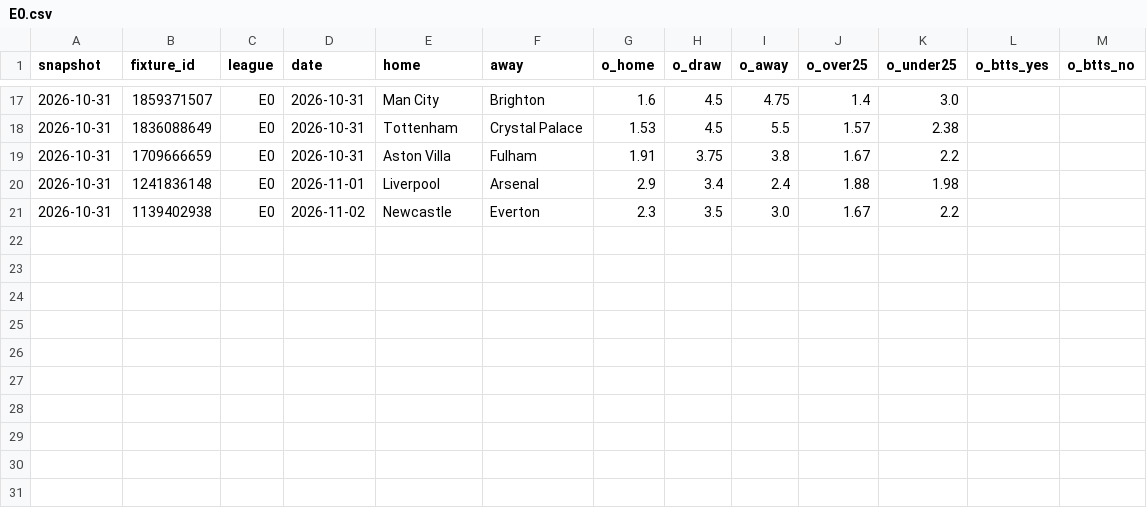
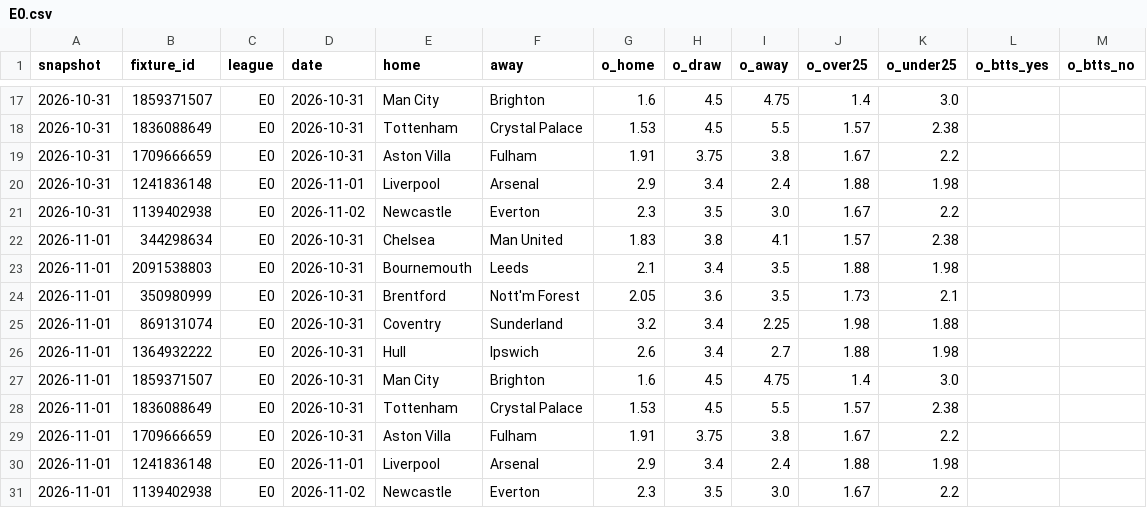
Before and after one commit to safe-n/flask-football-app, a CSV file: history/odds/E0.csv, drawn as a sheet; only a part is shown, gaps mark what is left out; the diff names each change by its address in the sheet, - before the commit and + after, or states it on an @@ line.

```diff
--- a/history/odds/E0.csv
+++ b/history/odds/E0.csv
+row 22: 2026-11-01 | 344298634 | E0 | 2026-10-31 | Chelsea | Man United | 1.83 | 3.8 | 4.1 | 1.57 | 2.38
+row 23: 2026-11-01 | 2091538803 | E0 | 2026-10-31 | Bournemouth | Leeds | 2.1 | 3.4 | 3.5 | 1.88 | 1.98
+row 24: 2026-11-01 | 350980999 | E0 | 2026-10-31 | Brentford | Nott'm Forest | 2.05 | 3.6 | 3.5 | 1.73 | 2.1
+row 25: 2026-11-01 | 869131074 | E0 | 2026-10-31 | Coventry | Sunderland | 3.2 | 3.4 | 2.25 | 1.98 | 1.88
+row 26: 2026-11-01 | 1364932222 | E0 | 2026-10-31 | Hull | Ipswich | 2.6 | 3.4 | 2.7 | 1.88 | 1.98
+row 27: 2026-11-01 | 1859371507 | E0 | 2026-10-31 | Man City | Brighton | 1.6 | 4.5 | 4.75 | 1.4 | 3.0
+row 28: 2026-11-01 | 1836088649 | E0 | 2026-10-31 | Tottenham | Crystal Palace | 1.53 | 4.5 | 5.5 | 1.57 | 2.38
+row 29: 2026-11-01 | 1709666659 | E0 | 2026-10-31 | Aston Villa | Fulham | 1.91 | 3.75 | 3.8 | 1.67 | 2.2
+row 30: 2026-11-01 | 1241836148 | E0 | 2026-11-01 | Liverpool | Arsenal | 2.9 | 3.4 | 2.4 | 1.88 | 1.98
+row 31: 2026-11-01 | 1139402938 | E0 | 2026-11-02 | Newcastle | Everton | 2.3 | 3.5 | 3.0 | 1.67 | 2.2
```
Also changed, not shown: history/odds/D1.csv, history/odds/I1.csv, 6 other files.
